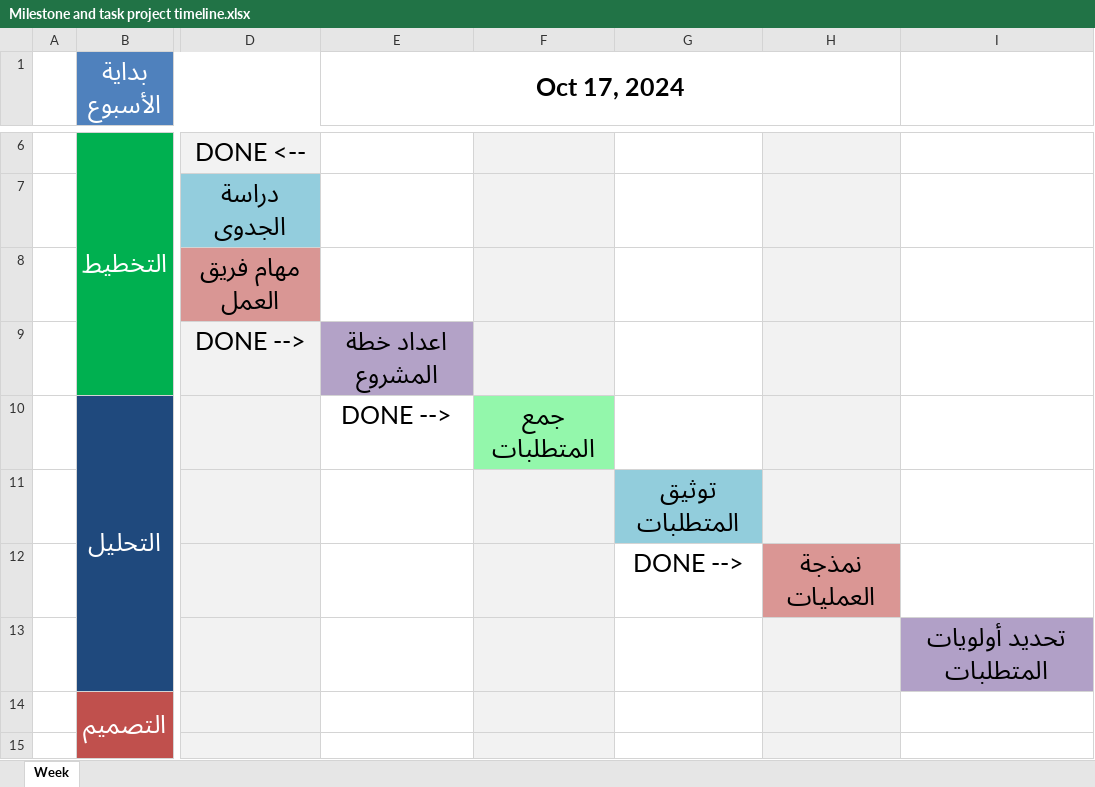
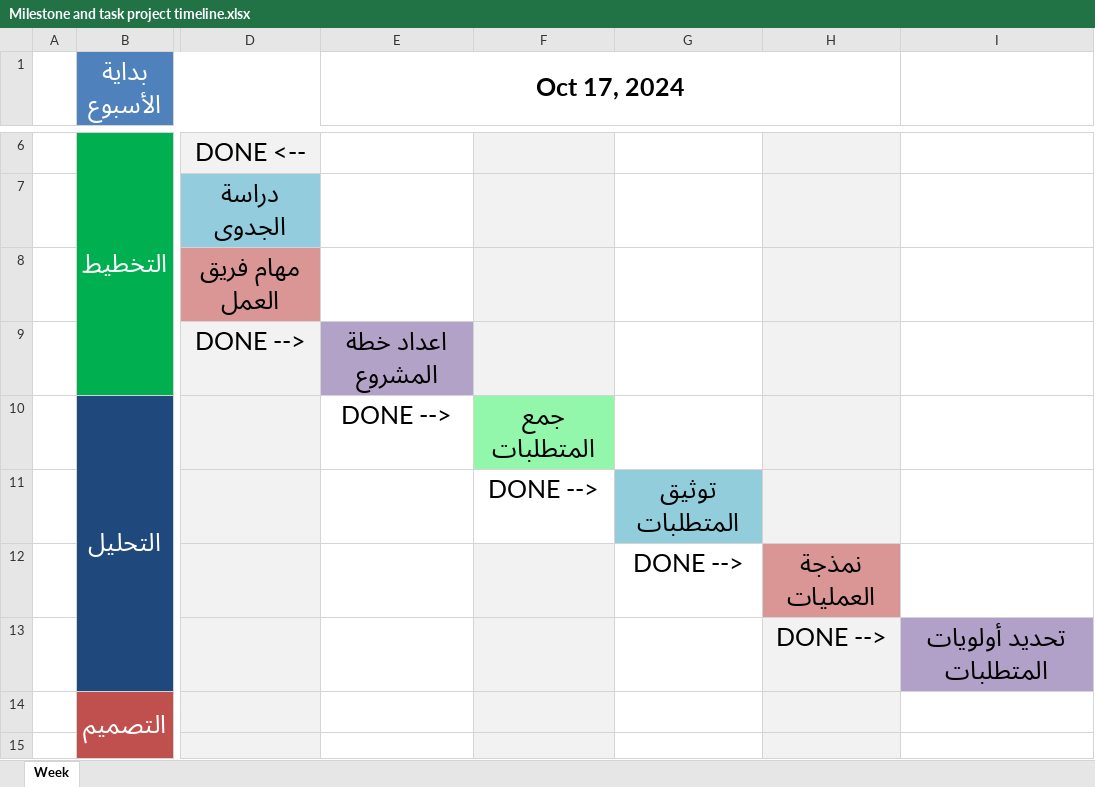
Before and after one commit to Graduation-project2024/Restaurant-equipment-sales-system, an Excel workbook: Restaurant equipment sales system(Schemas)/Gantt-chart and time table/Milestone and task project timeline.xlsx, sheet Week, drawn as a sheet; only a part is shown, gaps mark what is left out; values as stored, in another font and other column widths than the file's, no borders; the diff names each change by its address in the sheet, - before the commit and + after, or states it on an @@ line.

```diff
--- a/Restaurant equipment sales system(Schemas)/Gantt-chart and time table/Milestone and task project timeline.xlsx (sheet Week)
+++ b/Restaurant equipment sales system(Schemas)/Gantt-chart and time table/Milestone and task project timeline.xlsx (sheet Week)
-F11: (empty)
+F11: DONE -->
-F11 fill: #F2F2F2
+F11 fill: none
-H13: (empty)
+H13: DONE -->
```
Also changed, not shown: 7 other files.
